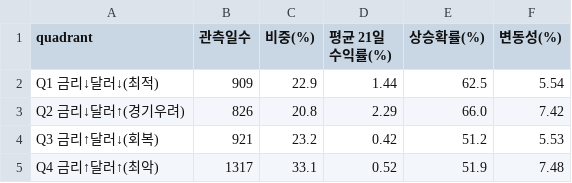
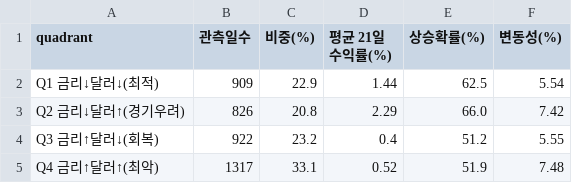
Before and after one commit to Moonihcoon/macro-regime-dashboard, a CSV file: output/regime_report.csv, drawn as a sheet.

```diff
--- a/output/regime_report.csv
+++ b/output/regime_report.csv
@@ -3,3 +3,3 @@ Q1 금리↓달러↓(최적),909,22.9,1.44,62.5,5.54
 Q2 금리↓달러↑(경기우려),826,20.8,2.29,66.0,7.42
-Q3 금리↑달러↓(회복),921,23.2,0.42,51.2,5.53
+Q3 금리↑달러↓(회복),922,23.2,0.4,51.2,5.55
 Q4 금리↑달러↑(최악),1317,33.1,0.52,51.9,7.48
```
Also changed, not shown: output/sensitivity.csv, output/summary.csv, 4 other files.
